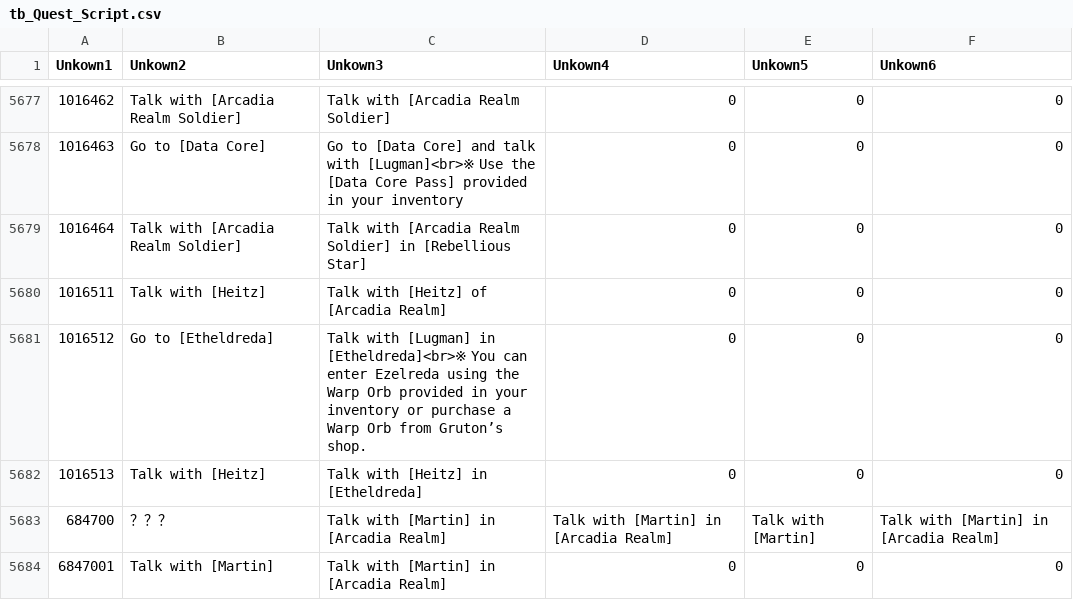
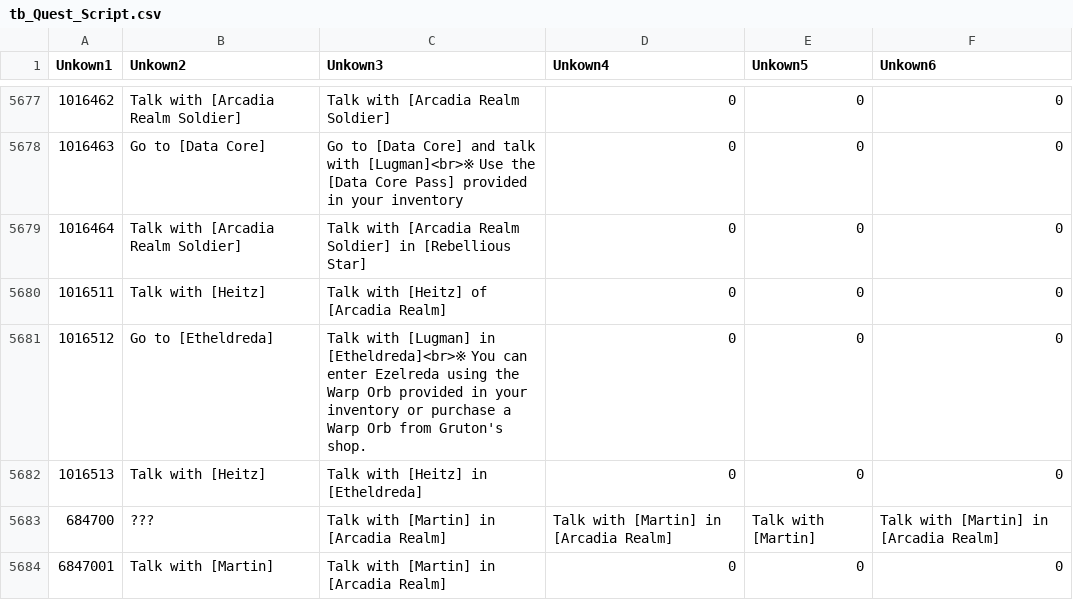
Before and after one commit to ronata7/swtl-translation, a CSV file: files/TL csv/tb_Quest_Script.csv, drawn as a sheet; only a part is shown, gaps mark what is left out; the diff covers the shown part only.

```diff
--- a/files/TL csv/tb_Quest_Script.csv
+++ b/files/TL csv/tb_Quest_Script.csv
@@ -5680,5 +5680,5 @@ Unkown1	Unkown2	Unkown3	Unkown4	Unkown5	Unkown6
 1016511	Talk with [Heitz]	Talk with [Heitz] of [Arcadia Realm]	0	0	0	
-1016512	Go to [Etheldreda]	Talk with [Lugman] in [Etheldreda]<br>※ You can enter Ezelreda using the Warp Orb provided in your inventory or purchase a Warp Orb from Gruton’s shop.	0	0	0	
+1016512	Go to [Etheldreda]	Talk with [Lugman] in [Etheldreda]<br>※ You can enter Ezelreda using the Warp Orb provided in your inventory or purchase a Warp Orb from Gruton's shop.	0	0	0	
 1016513	Talk with [Heitz]	Talk with [Heitz] in [Etheldreda]	0	0	0	
-684700	？？？	Talk with [Martin] in [Arcadia Realm]	Talk with [Martin] in [Arcadia Realm]	Talk with [Martin]	Talk with [Martin] in [Arcadia Realm]	
+684700	???	Talk with [Martin] in [Arcadia Realm]	Talk with [Martin] in [Arcadia Realm]	Talk with [Martin]	Talk with [Martin] in [Arcadia Realm]	
 6847001	Talk with [Martin]	Talk with [Martin] in [Arcadia Realm]	0	0	0	
```
Also changed, not shown: 18 edited cells elsewhere in this file, files/TL csv/tb_Monster_script.csv, files/TL csv/tb_NPC_Script.csv, 7 other files.
